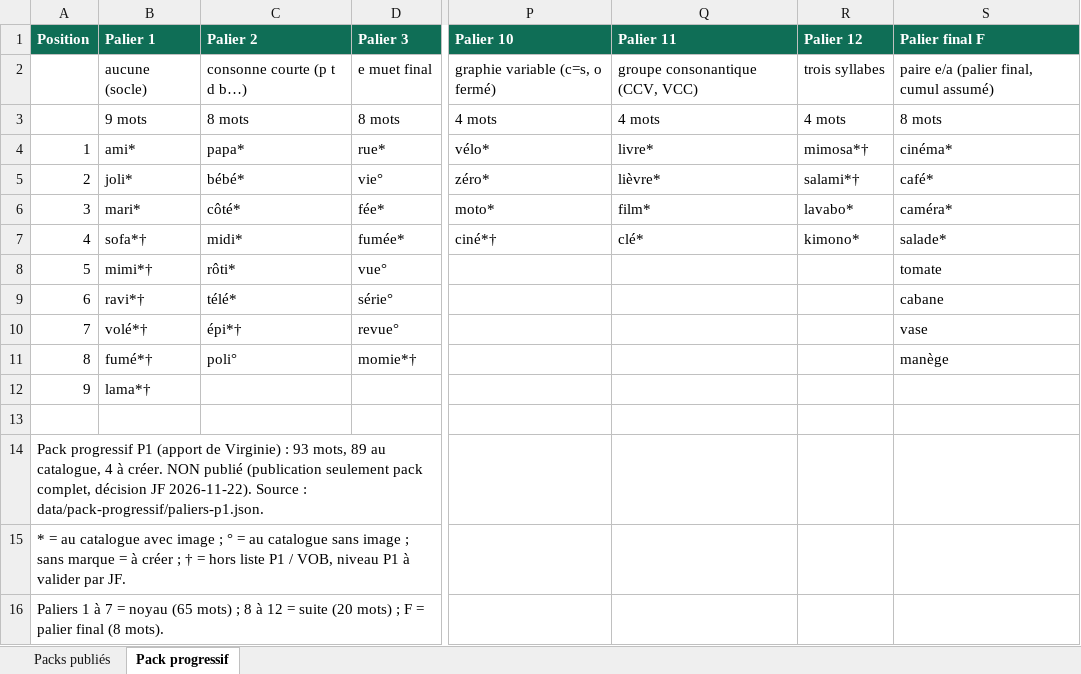
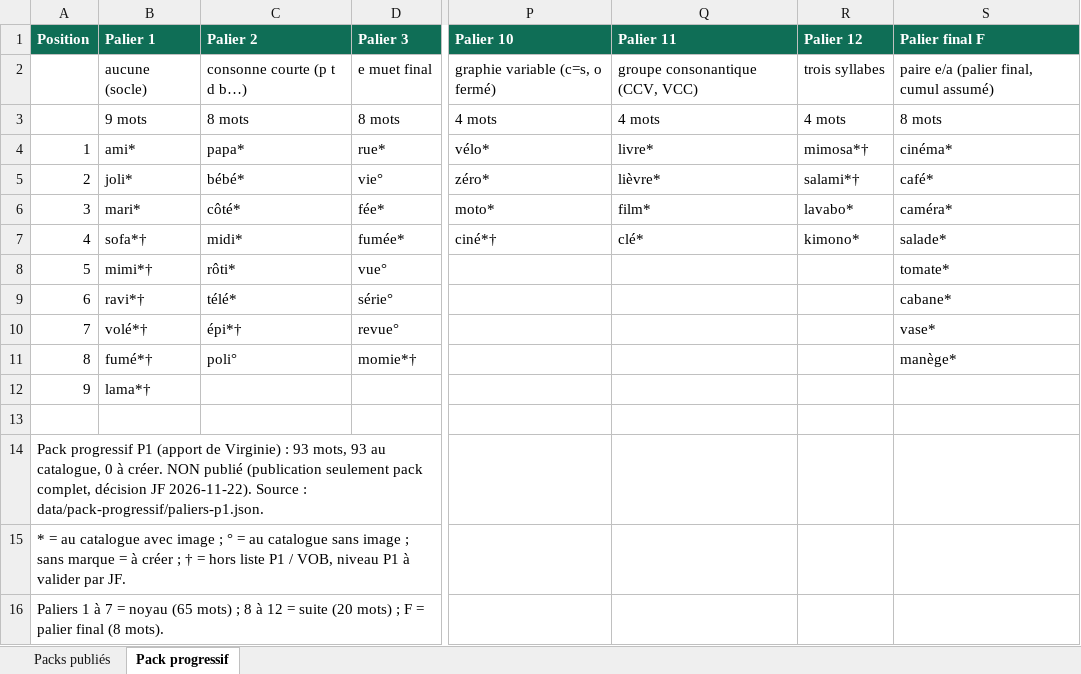
Before and after one commit to jfb4plai/PhonoActif, an Excel workbook: docs/mots-par-pack-v2.xlsx, sheet Pack progressif, drawn as a sheet; only a part is shown, gaps mark what is left out; values as stored, in another font and other column widths than the file's, no borders; the diff names each change by its address in the sheet, - before the commit and + after, or states it on an @@ line.

```diff
--- a/docs/mots-par-pack-v2.xlsx (sheet Pack progressif)
+++ b/docs/mots-par-pack-v2.xlsx (sheet Pack progressif)
-S8 (Palier final F): tomate
+S8 (Palier final F): tomate*
-S9 (Palier final F): cabane
+S9 (Palier final F): cabane*
-S10 (Palier final F): vase
+S10 (Palier final F): vase*
-S11 (Palier final F): manège
+S11 (Palier final F): manège*
-A14 (Position): …93 mots, 89 au catalogue, 4 à créer.…
+A14 (Position): …93 mots, 93 au catalogue, 0 à créer.…
```
Also changed, not shown: 37 other files.
